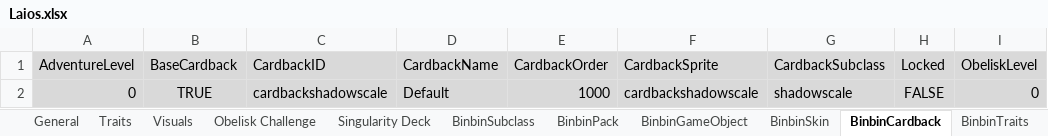
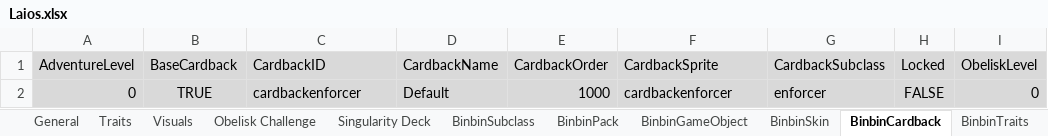
Before and after one commit to binbinmods/Laios, an Excel workbook: Laios.xlsx, sheet BinbinCardback, drawn as a sheet; only a part is shown; values as stored, in another font and other column widths than the file's, no borders; charts and pictures not drawn; the diff names each change by its address in the sheet, - before the commit and + after, or states it on an @@ line.

```diff
--- a/Laios.xlsx (sheet BinbinCardback)
+++ b/Laios.xlsx (sheet BinbinCardback)
-C2 (CardbackID): cardbackshadowscale
+C2 (CardbackID): cardbackenforcer
-F2 (CardbackSprite): cardbackshadowscale
+F2 (CardbackSprite): cardbackenforcer
-G2 (CardbackSubclass): shadowscale
+G2 (CardbackSubclass): enforcer
```
Also changed, not shown: sheet BinbinSubclass, sheet BinbinTraits, sheet Singularity Deck, sheet General, sheet Traits, sheet BinbinPack, 4 more sheets, formulas that keep their value, hidden cells, 23 other files.
